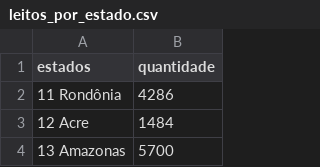
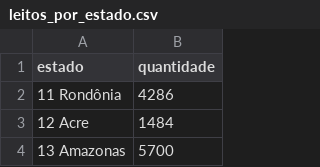
Before and after one commit to vilsonrodrigues/COVID19, a CSV file: leitos_por_estado.csv, drawn as a sheet; only a part is shown.

Commit message:
Add files via upload

```diff
--- a/leitos_por_estado.csv
+++ b/leitos_por_estado.csv
@@ -1,2 +1,2 @@
-"estados";"quantidade"
+"estado";"quantidade"
 "11 Rondônia";4286
```
